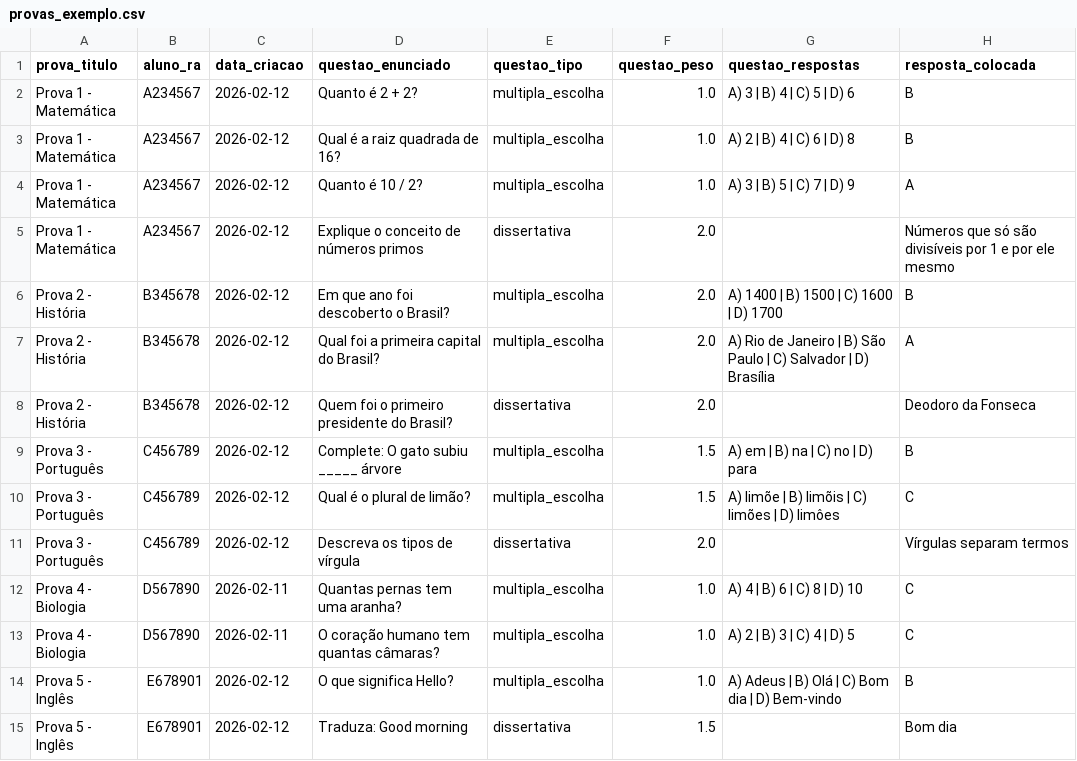
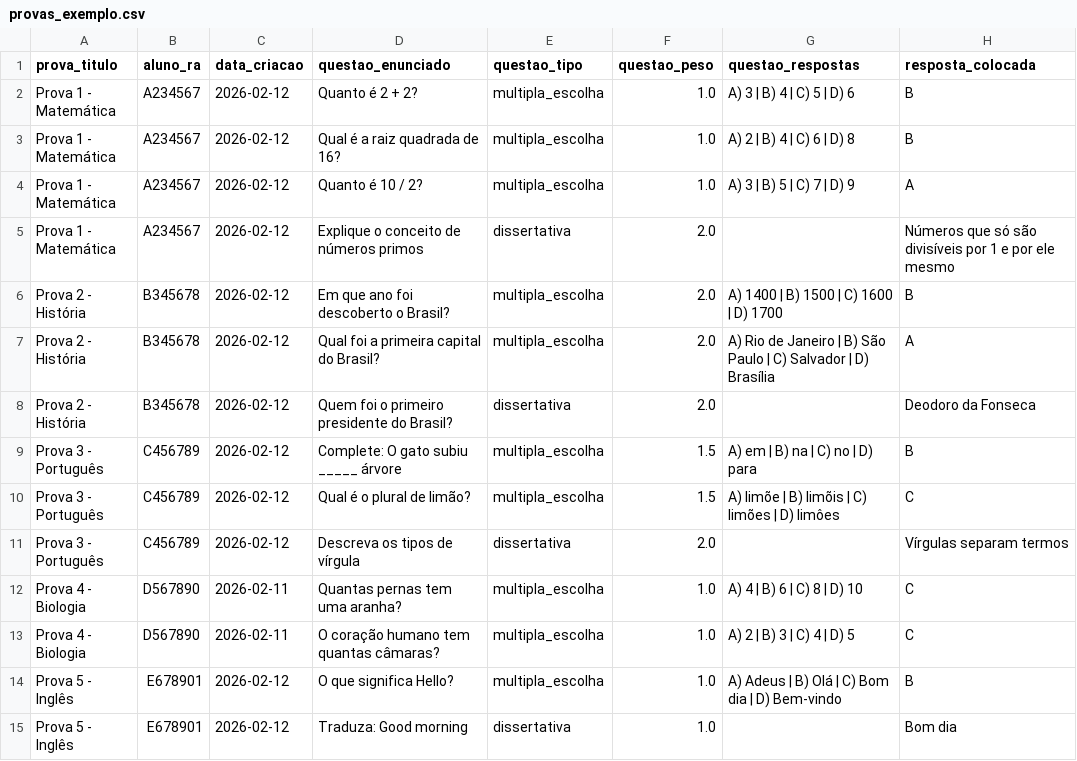
Before and after one commit to tib124/app_provas, a CSV file: provas_exemplo.csv, drawn as a sheet; only a part is shown; the diff names each change by its address in the sheet, - before the commit and + after, or states it on an @@ line.

Commit message:
Mudancas

```diff
--- a/provas_exemplo.csv
+++ b/provas_exemplo.csv
-F15 (questao_peso): 1.5
+F15 (questao_peso): 1.0
```
